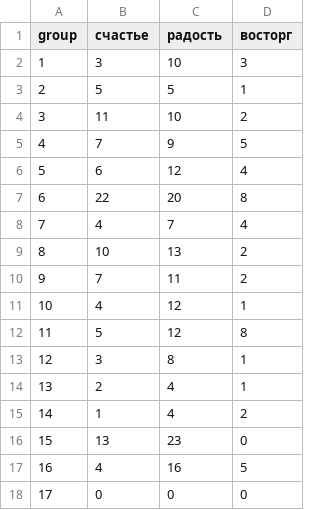
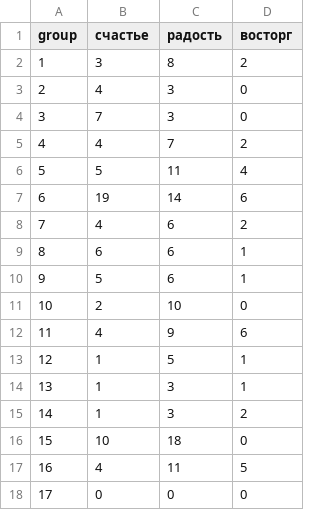
Before and after one commit to eelegiap/digitalwp, a CSV file: stackedbar/allhappybar.csv, drawn as a sheet.

```diff
--- a/stackedbar/allhappybar.csv
+++ b/stackedbar/allhappybar.csv
@@ -1,18 +1,18 @@
 group,счастье,радость,восторг
-1,3,10,3
-2,5,5,1
-3,11,10,2
-4,7,9,5
-5,6,12,4
-6,22,20,8
-7,4,7,4
-8,10,13,2
-9,7,11,2
-10,4,12,1
-11,5,12,8
-12,3,8,1
-13,2,4,1
-14,1,4,2
-15,13,23,0
-16,4,16,5
+1,3,8,2
+2,4,3,0
+3,7,3,0
+4,4,7,2
+5,5,11,4
+6,19,14,6
+7,4,6,2
+8,6,6,1
+9,5,6,1
+10,2,10,0
+11,4,9,6
+12,1,5,1
+13,1,3,1
+14,1,3,2
+15,10,18,0
+16,4,11,5
 17,0,0,0
```
Also changed, not shown: stackedbar/Andrei-emotions.csv, stackedbar/Natasha-emotions.csv, 26 other files.
